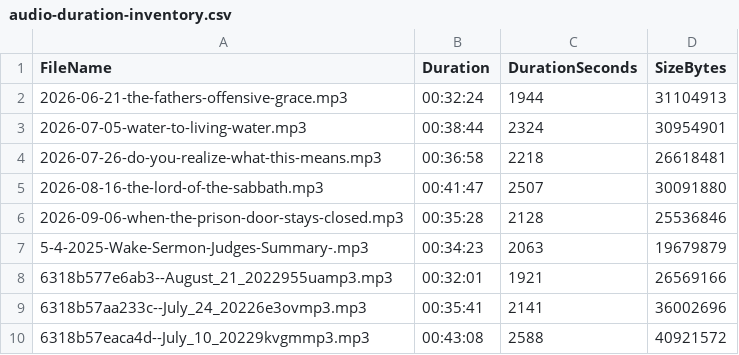
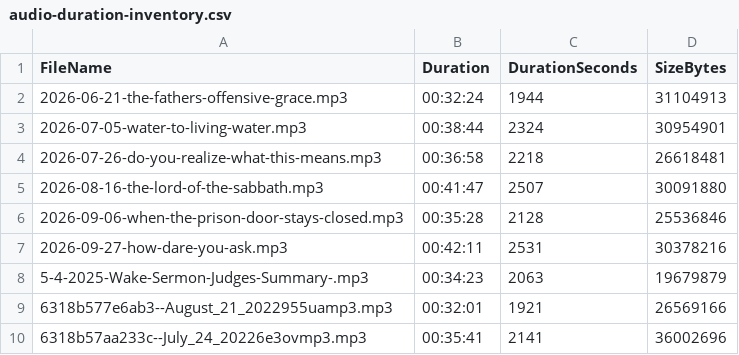
Before and after one commit to wakefieldhare-collab/fillmorechristian-website, a CSV file: exports/thechurchco-podcast/audio-duration-inventory.csv, drawn as a sheet; only a part is shown; the shorter side is filled out with more unchanged rows.

```diff
--- a/exports/thechurchco-podcast/audio-duration-inventory.csv
+++ b/exports/thechurchco-podcast/audio-duration-inventory.csv
@@ -6,2 +6,3 @@
 "2026-09-06-when-the-prison-door-stays-closed.mp3","00:35:28","2128","25536846"
+"2026-09-27-how-dare-you-ask.mp3","00:42:11","2531","30378216"
 "5-4-2025-Wake-Sermon-Judges-Summary-.mp3","00:34:23","2063","19679879"
```
Also changed, not shown: exports/thechurchco-podcast/audio-inventory.csv, exports/thechurchco-podcast/manifest.csv, 9 other files.
